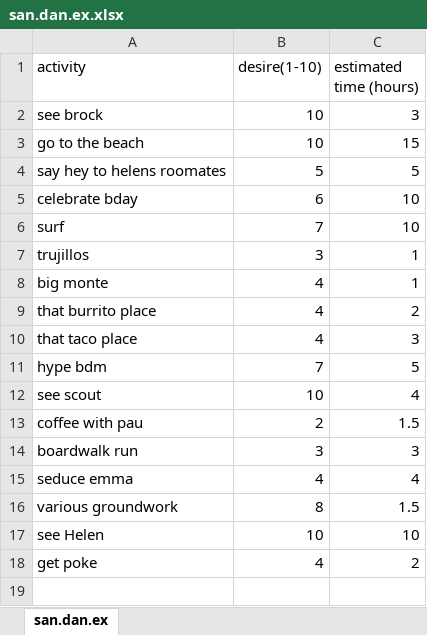
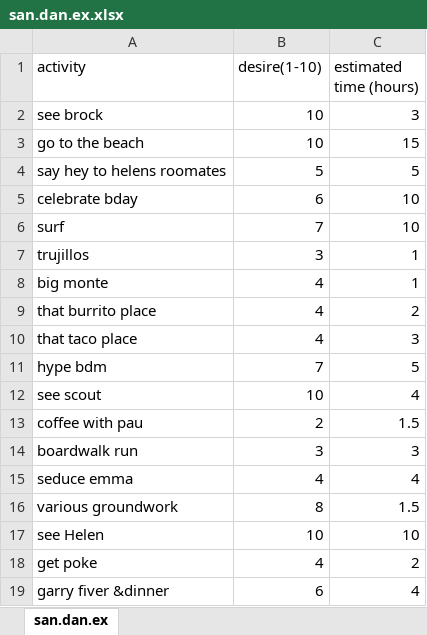
Before and after one commit to loganmckerlich/SanDan2.0, an Excel workbook: san.dan.ex.xlsx, sheet san.dan.ex, drawn as a sheet; values as stored, in another font and other column widths than the file's, no borders; the diff names each change by its address in the sheet, - before the commit and + after, or states it on an @@ line.

Commit message:
added garry fiver

```diff
--- a/san.dan.ex.xlsx (sheet san.dan.ex)
+++ b/san.dan.ex.xlsx (sheet san.dan.ex)
+row 19: garry fiver &dinner | 6 | 4
```
Also changed, not shown: 1 other file.
